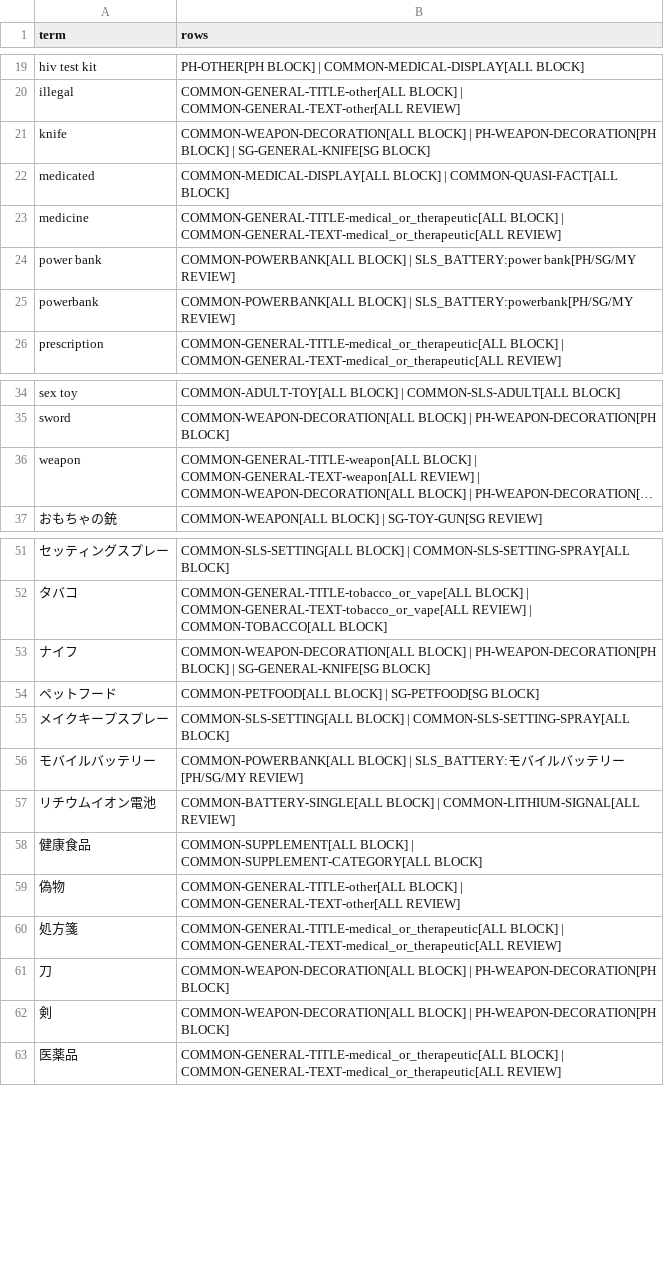
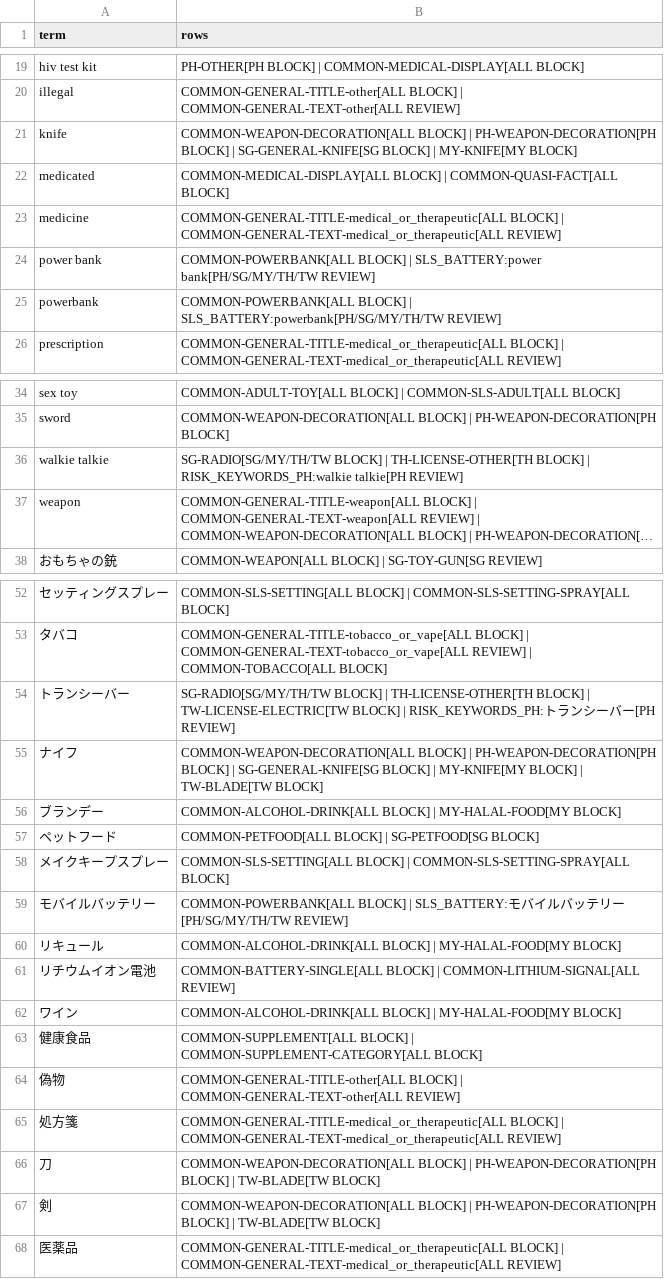
Before and after one commit to hagiwara777/shopee-expansion-tool, a CSV file: NG/overlaps.csv, drawn as a sheet; only a part is shown, gaps mark what is left out; long unchanged cells end in …; addresses are those after the commit; the diff covers the shown part only; the diff names each change by its address in the sheet, - before the commit and + after, or states it on an @@ line.

```diff
--- a/NG/overlaps.csv
+++ b/NG/overlaps.csv
-B21 (rows): …SG-GENERAL-KNIFE[SG BLOCK]
+B21 (rows): …SG-GENERAL-KNIFE[SG BLOCK] | MY-KNIFE[MY BLOCK]
-B24 (rows): …| SLS_BATTERY:power bank[PH/SG/MY REVIEW]
+B24 (rows): …| SLS_BATTERY:power bank[PH/SG/MY/TH/TW REVIEW]
-B25 (rows): …BLOCK] | SLS_BATTERY:powerbank[PH/SG/MY REVIEW]
+B25 (rows): …BLOCK] | SLS_BATTERY:powerbank[PH/SG/MY/TH/TW REVIEW]
+row 36: walkie talkie | SG-RADIO[SG/MY/TH/TW BLOCK] | TH-LICENSE-OTHER[TH BLOCK] | RISK_KEYWORDS_PH:walkie talkie[PH REVIEW]
+row 54: トランシーバー | SG-RADIO[SG/MY/TH/TW BLOCK] | TH-LICENSE-OTHER[TH BLOCK] | TW-LICENSE-ELECTRIC[TW BLOCK] | RISK_KEYWORDS_PH:トランシーバー[PH REVIEW]
-B55 (rows): …SG-GENERAL-KNIFE[SG BLOCK]
+B55 (rows): …SG-GENERAL-KNIFE[SG BLOCK] | MY-KNIFE[MY BLOCK] | TW-BLADE[TW BLOCK]
+row 56: ブランデー | COMMON-ALCOHOL-DRINK[ALL BLOCK] | MY-HALAL-FOOD[MY BLOCK]
-B59 (rows): …リー[PH/SG/MY REVIEW]
+B59 (rows): …リー[PH/SG/MY/TH/TW REVIEW]
+row 60: リキュール | COMMON-ALCOHOL-DRINK[ALL BLOCK] | MY-HALAL-FOOD[MY BLOCK]
+row 62: ワイン | COMMON-ALCOHOL-DRINK[ALL BLOCK] | MY-HALAL-FOOD[MY BLOCK]
-B66:B67 (rows): …PH-WEAPON-DECORATION[PH BLOCK]
+B66:B67 (rows): …PH-WEAPON-DECORATION[PH BLOCK] | TW-BLADE[TW BLOCK]
```
Also changed, not shown: 4 added rows and 3 edited cells elsewhere in this file, 31 other files.
